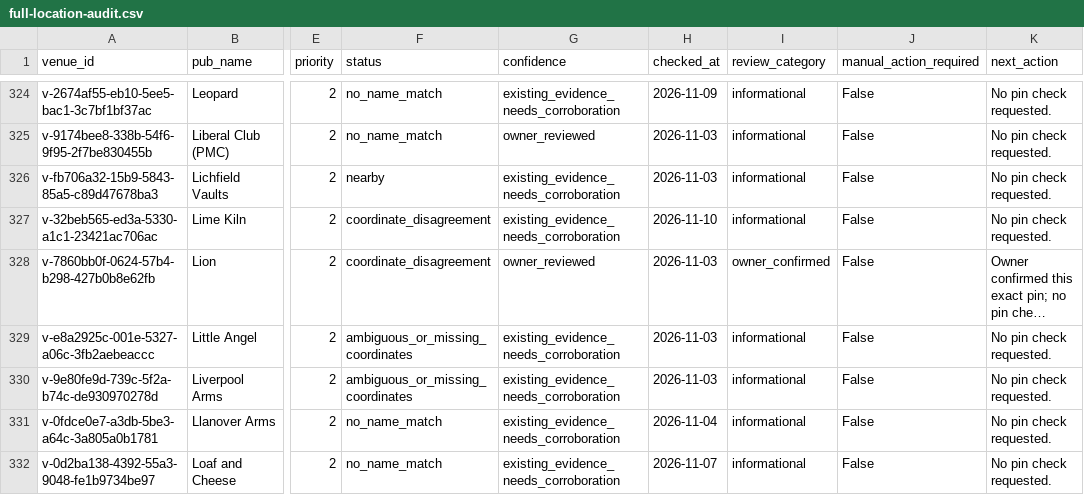
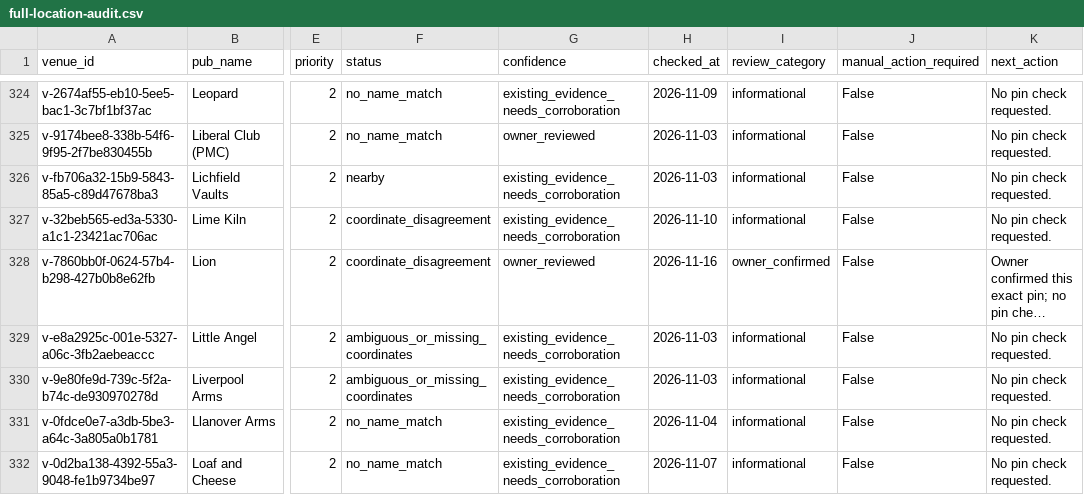
Before and after one commit to bristolbagpiper/BassBeerMap, a CSV file: audit/full-location-audit.csv, drawn as a sheet; only a part is shown, gaps mark what is left out; long unchanged cells end in …; the diff covers the shown part only; the diff names each change by its address in the sheet, - before the commit and + after, or states it on an @@ line.

```diff
--- a/audit/full-location-audit.csv
+++ b/audit/full-location-audit.csv
-H328 (checked_at): 2026-11-03
+H328 (checked_at): 2026-11-16
```
Also changed, not shown: 44 edited cells elsewhere in this file, 4 other files.
